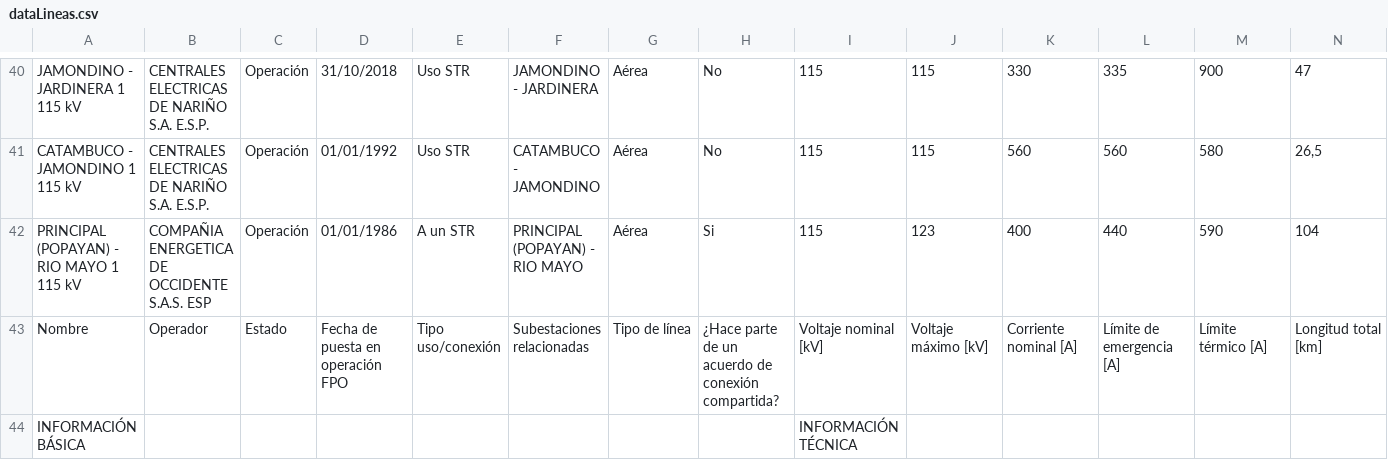
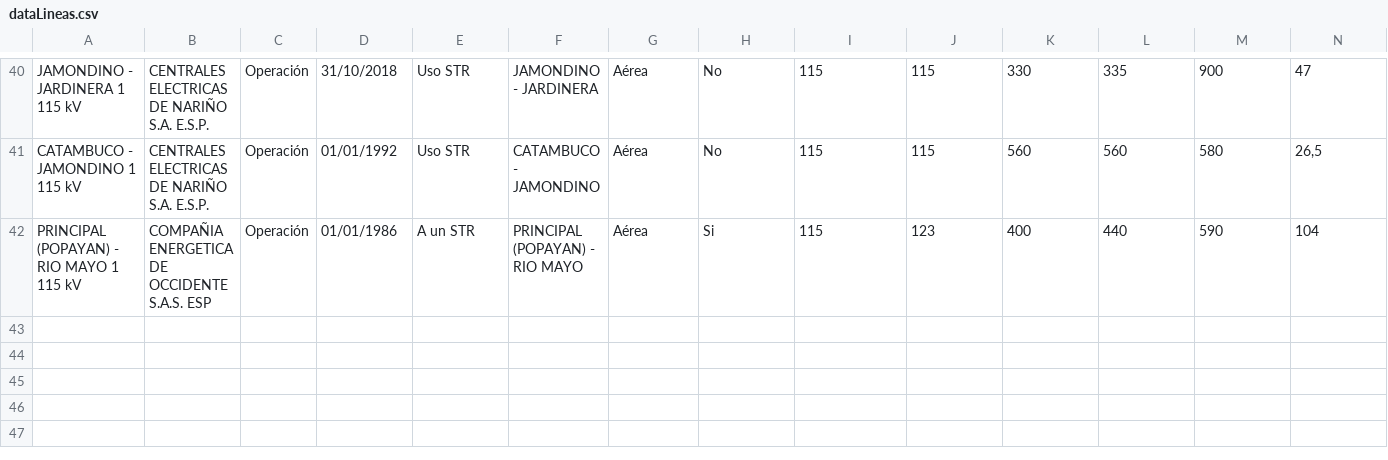
Before and after one commit to SantiagoAriasR22/ProyectoPOO-2026-1, a CSV file: LineasTransmision_Cauca-Narino/data/dataLineas.csv, drawn as a sheet; only a part is shown, gaps mark what is left out; rows hold the shown columns only; the diff names each change by its address in the sheet, - before the commit and + after, or states it on an @@ line.

Commit message:
Se termino la parte del crud, se leen los archivos, se hicieron los metodos que permiten actualizar, crear y borrar subestaciones y lineas, y se pueden buscar lineas mediante el id

```diff
--- a/LineasTransmision_Cauca-Narino/data/dataLineas.csv
+++ b/LineasTransmision_Cauca-Narino/data/dataLineas.csv
-row 43: Nombre | Operador | Estado | Fecha de puesta en operación FPO | Tipo uso/conexión | Subestaciones relacionadas | Tipo de línea | ¿Hace parte de un acuerdo de conexión compartida? | Voltaje nominal [kV] | Voltaje máximo [kV] | Corriente nominal [A] | Límite de emergencia [A] | Límite térmico [A] | Longitud total [km]
-row 44: INFORMACIÓN BÁSICA |  |  |  |  |  |  |  | INFORMACIÓN TÉCNICA
```
Also changed, not shown: LineasTransmision_Cauca-Narino/data/dataSubestaciones.csv, 13 other files.
